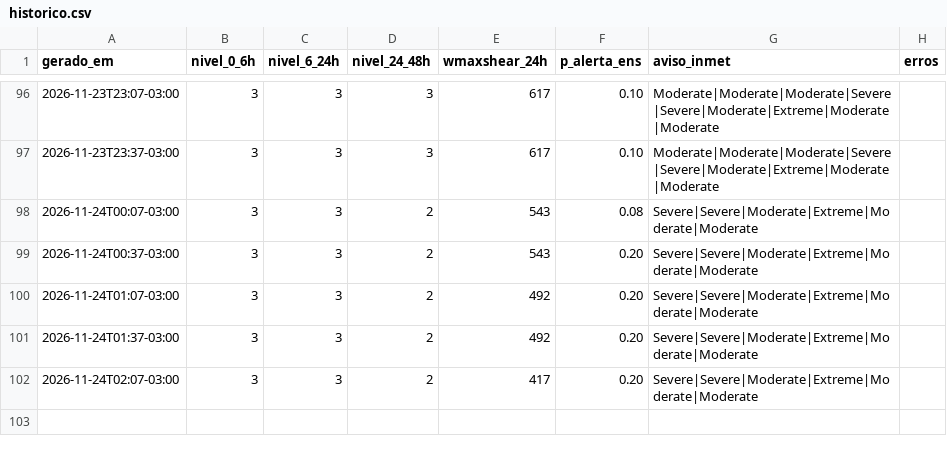
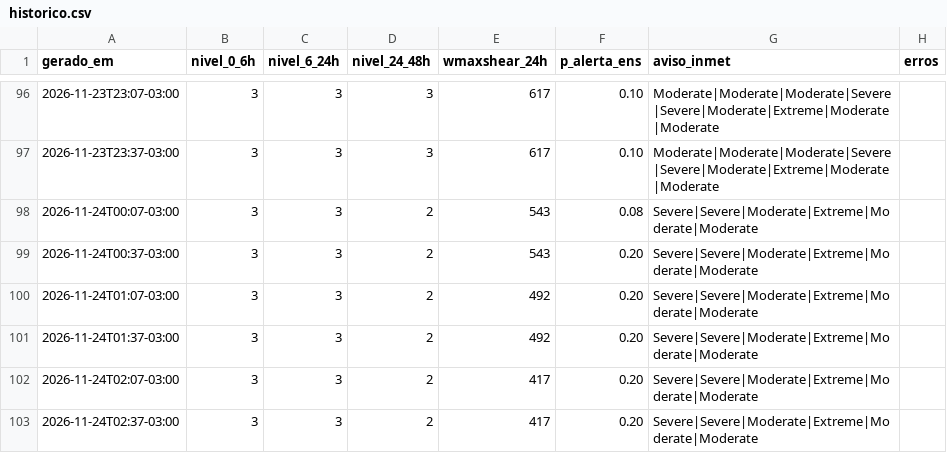
Before and after one commit to lfbarco74-arch/alerta-astorga, a CSV file: historico.csv, drawn as a sheet; only a part is shown, gaps mark what is left out.

```diff
--- a/historico.csv
+++ b/historico.csv
@@ -102 +102,2 @@ gerado_em,nivel_0_6h,nivel_6_24h,nivel_24_48h,wmaxshear_24h,p_alerta_ens,aviso_i
 2026-11-24T02:07-03:00,3,3,2,417,0.20,Severe|Severe|Moderate|Extreme|Moderate|Moderate,
+2026-11-24T02:37-03:00,3,3,2,417,0.20,Severe|Severe|Moderate|Extreme|Moderate|Moderate,
```
Also changed, not shown: 2 other files.
